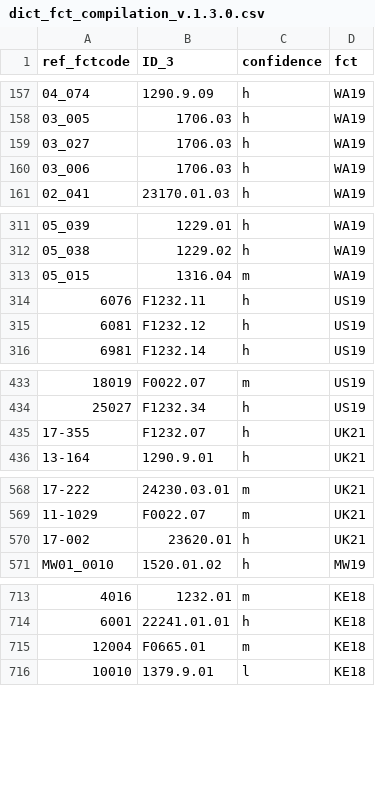
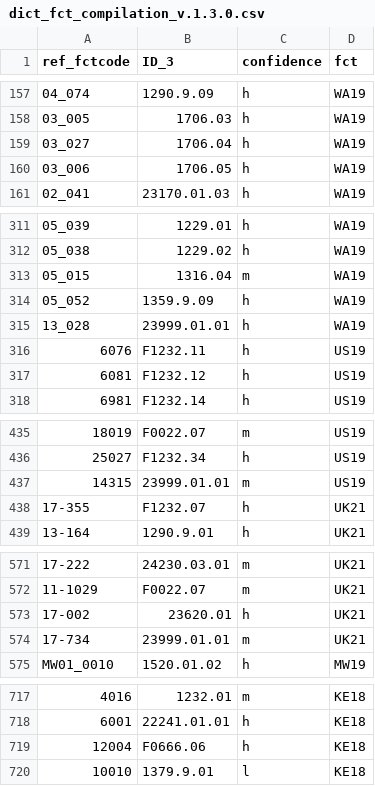
Before and after one commit to micronutrientsupport/fct, a CSV file: metadata/dict_fct_compilation_v.1.3.0.csv, drawn as a sheet; only a part is shown, gaps mark what is left out.

```diff
--- a/metadata/dict_fct_compilation_v.1.3.0.csv
+++ b/metadata/dict_fct_compilation_v.1.3.0.csv
@@ -158,4 +158,4 @@
 "03_005","1706.03","h","WA19"
-"03_027","1706.03","h","WA19"
-"03_006","1706.03","h","WA19"
+"03_027","1706.04","h","WA19"
+"03_006","1706.05","h","WA19"
 "02_041","23170.01.03","h","WA19"
@@ -313,2 +313,4 @@
 "05_015","1316.04","m","WA19"
+"05_052","1359.9.09","h","WA19"
+"13_028","23999.01.01","h","WA19"
 "6076","F1232.11","h","US19"
@@ -434,2 +436,3 @@
 "25027","F1232.34","h","US19"
+"14315","23999.01.01","m","US19"
 "17-355","F1232.07","h","UK21"
@@ -570,2 +573,3 @@
 "17-002","23620.01","h","UK21"
+"17-734","23999.01.01","m","UK21"
 "MW01_0010","1520.01.02","h","MW19"
@@ -714,3 +718,3 @@
 "6001","22241.01.01","h","KE18"
-"12004","F0665.01","m","KE18"
+"12004","F0666.06","h","KE18"
 "10010","1379.9.01","l","KE18"
```
Also changed, not shown: 7 other files.
